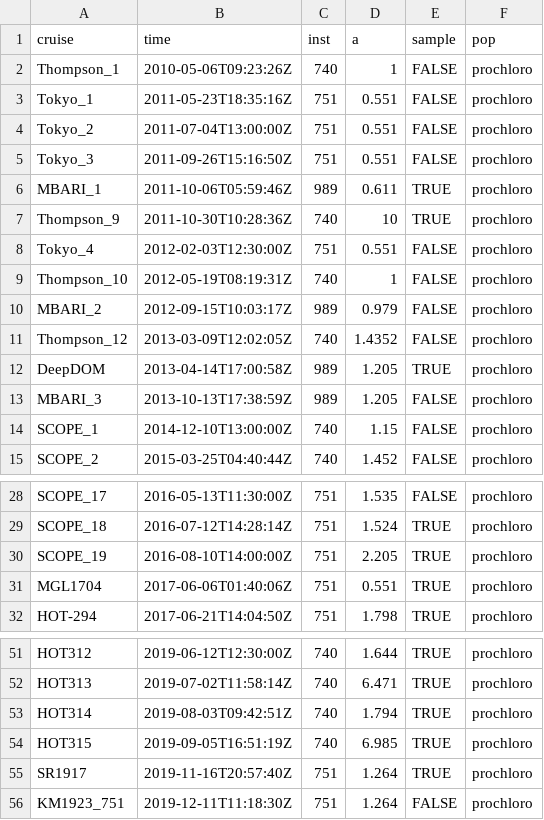
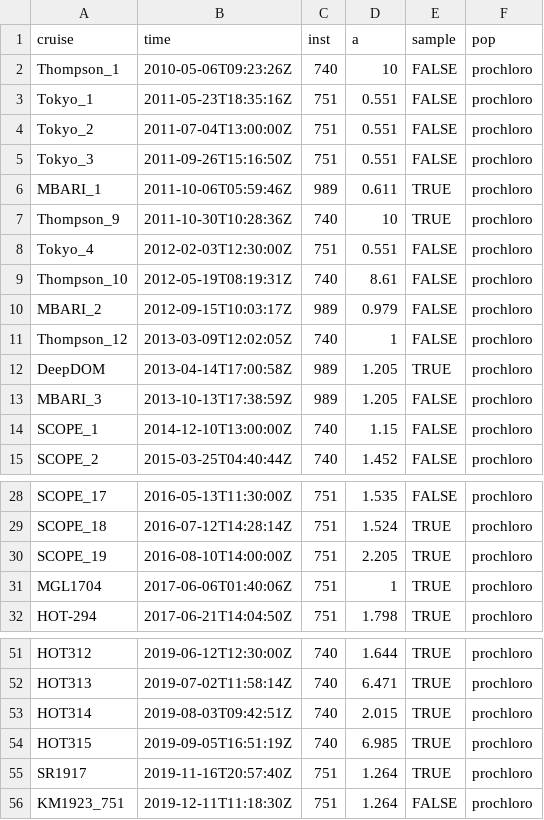
Before and after one commit to seaflow-uw/popcycle, a CSV file: inst/abundance/abundance-calibration.csv, drawn as a sheet; only a part is shown, gaps mark what is left out.

Commit message:
Updated PSD abundance calculation
removed per-file calculation of virtualcore volume (use per-cruise value instead)

```diff
--- a/inst/abundance/abundance-calibration.csv
+++ b/inst/abundance/abundance-calibration.csv
@@ -1,3 +1,3 @@
 cruise,time,inst,a,sample,pop
-Thompson_1,2010-05-06T09:23:26Z,740,1,FALSE,prochloro
+Thompson_1,2010-05-06T09:23:26Z,740,10,FALSE,prochloro
 Tokyo_1,2011-05-23T18:35:16Z,751,0.551,FALSE,prochloro
@@ -8,5 +8,5 @@ Thompson_9,2011-10-30T10:28:36Z,740,10,TRUE,prochloro
 Tokyo_4,2012-02-03T12:30:00Z,751,0.551,FALSE,prochloro
-Thompson_10,2012-05-19T08:19:31Z,740,1,FALSE,prochloro
+Thompson_10,2012-05-19T08:19:31Z,740,8.61,FALSE,prochloro
 MBARI_2,2012-09-15T10:03:17Z,989,0.979,FALSE,prochloro
-Thompson_12,2013-03-09T12:02:05Z,740,1.4352,FALSE,prochloro
+Thompson_12,2013-03-09T12:02:05Z,740,1,FALSE,prochloro
 DeepDOM,2013-04-14T17:00:58Z,989,1.205,TRUE,prochloro
@@ -30,3 +30,3 @@ SCOPE_18,2016-07-12T14:28:14Z,751,1.524,TRUE,prochloro
 SCOPE_19,2016-08-10T14:00:00Z,751,2.205,TRUE,prochloro
-MGL1704,2017-06-06T01:40:06Z,751,0.551,TRUE,prochloro
+MGL1704,2017-06-06T01:40:06Z,751,1,TRUE,prochloro
 HOT-294,2017-06-21T14:04:50Z,751,1.798,TRUE,prochloro
@@ -52,3 +52,3 @@ HOT312,2019-06-12T12:30:00Z,740,1.644,TRUE,prochloro
 HOT313,2019-07-02T11:58:14Z,740,6.471,TRUE,prochloro
-HOT314,2019-08-03T09:42:51Z,740,1.794,TRUE,prochloro
+HOT314,2019-08-03T09:42:51Z,740,2.015,TRUE,prochloro
 HOT315,2019-09-05T16:51:19Z,740,6.985,TRUE,prochloro
```
Also changed, not shown: 2 other files.
